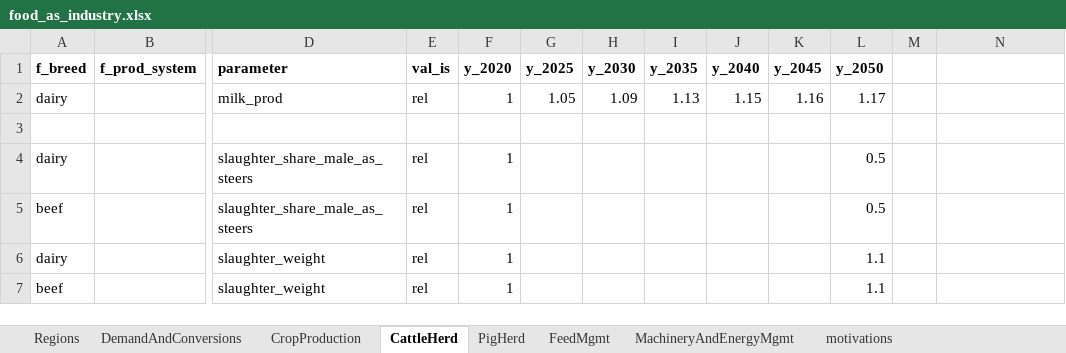
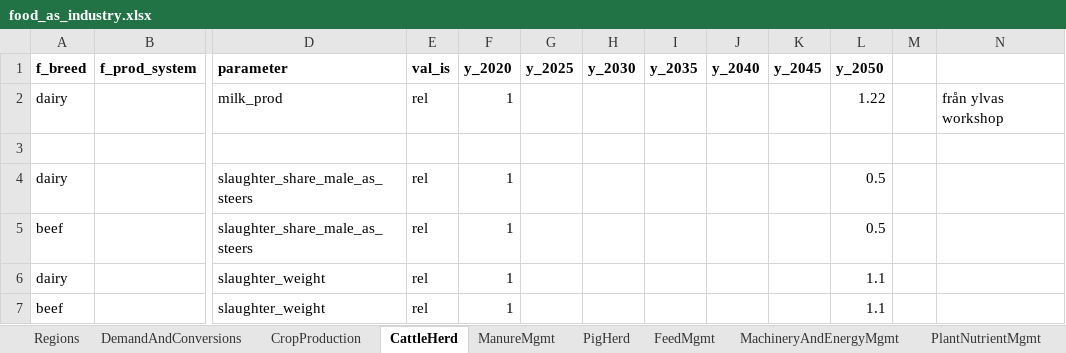
Before and after one commit to SLU-foodsystems/CIBUSmod, an Excel workbook: data/scenarios/food_as_industry.xlsx, sheet CattleHerd, drawn as a sheet; only a part is shown, gaps mark what is left out; values as stored, in another font and other column widths than the file's, no borders; the diff names each change by its address in the sheet, - before the commit and + after, or states it on an @@ line.

```diff
--- a/data/scenarios/food_as_industry.xlsx (sheet CattleHerd)
+++ b/data/scenarios/food_as_industry.xlsx (sheet CattleHerd)
+sheet tab: ManureMgmt
+sheet tab: PlantNutrientMgmt
-G2 (y_2025): 1.05
+G2 (y_2025): (empty)
-H2 (y_2030): 1.09
+H2 (y_2030): (empty)
-I2 (y_2035): 1.13
+I2 (y_2035): (empty)
-J2 (y_2040): 1.15
+J2 (y_2040): (empty)
-K2 (y_2045): 1.16
+K2 (y_2045): (empty)
-L2 (y_2050): 1.17
+L2 (y_2050): 1.22
-N2: (empty)
+N2: från ylvas workshop
```
Also changed, not shown: sheet DemandAndConversions, sheet CropProduction, sheet Regions, other sheet tabs, formulas that keep their value, charts or pictures, data/scenarios/food_as_culture.xlsx, 2 other files.
